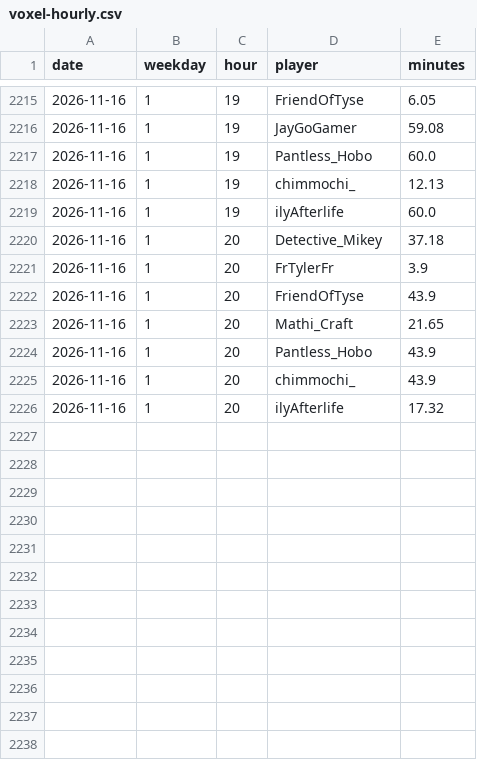
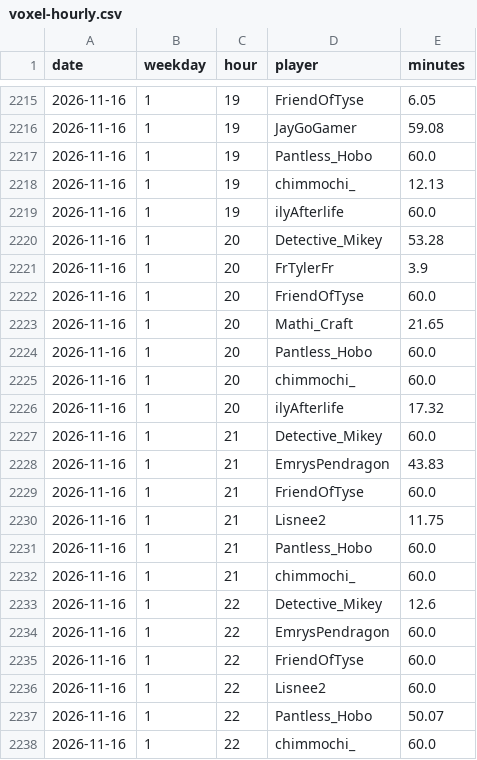
Before and after one commit to mathijsboogaert/Voxel, a CSV file: docs/data/voxel-hourly.csv, drawn as a sheet; only a part is shown, gaps mark what is left out; the diff covers the shown part only.

```diff
--- a/docs/data/voxel-hourly.csv
+++ b/docs/data/voxel-hourly.csv
@@ -2219,8 +2219,20 @@ date,weekday,hour,player,minutes
 2026-11-16,1,19,ilyAfterlife,60.0
-2026-11-16,1,20,Detective_Mikey,37.18
+2026-11-16,1,20,Detective_Mikey,53.28
 2026-11-16,1,20,FrTylerFr,3.9
-2026-11-16,1,20,FriendOfTyse,43.9
+2026-11-16,1,20,FriendOfTyse,60.0
 2026-11-16,1,20,Mathi_Craft,21.65
-2026-11-16,1,20,Pantless_Hobo,43.9
-2026-11-16,1,20,chimmochi_,43.9
+2026-11-16,1,20,Pantless_Hobo,60.0
+2026-11-16,1,20,chimmochi_,60.0
 2026-11-16,1,20,ilyAfterlife,17.32
+2026-11-16,1,21,Detective_Mikey,60.0
+2026-11-16,1,21,EmrysPendragon,43.83
+2026-11-16,1,21,FriendOfTyse,60.0
+2026-11-16,1,21,Lisnee2,11.75
+2026-11-16,1,21,Pantless_Hobo,60.0
+2026-11-16,1,21,chimmochi_,60.0
+2026-11-16,1,22,Detective_Mikey,12.6
+2026-11-16,1,22,EmrysPendragon,60.0
+2026-11-16,1,22,FriendOfTyse,60.0
+2026-11-16,1,22,Lisnee2,60.0
+2026-11-16,1,22,Pantless_Hobo,50.07
+2026-11-16,1,22,chimmochi_,60.0
```
Also changed, not shown: 11 added rows elsewhere in this file, docs/data/afk-history.csv, docs/data/voxel-events.csv, 5 other files.
